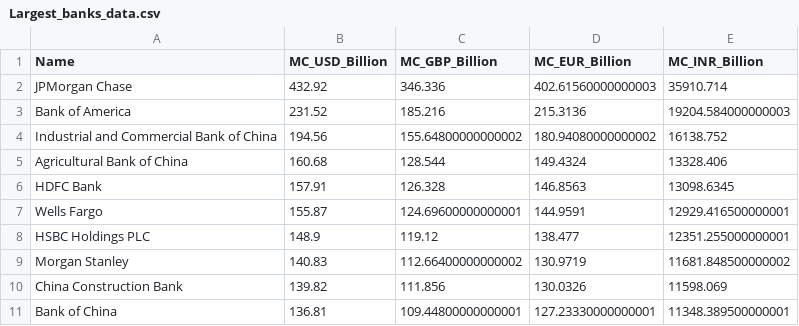
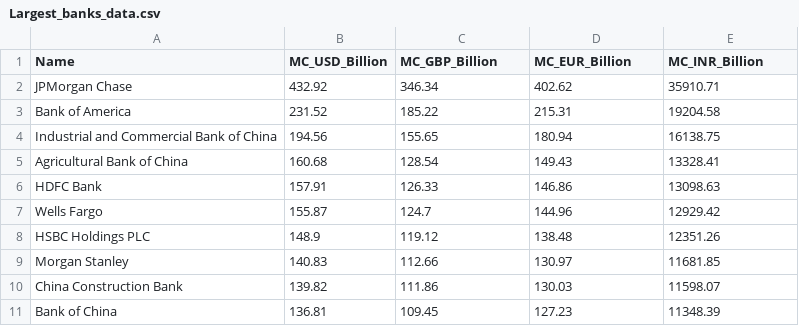
Before and after one commit to ekilikci/IBM-ETL-Project, a CSV file: Largest_banks_data.csv, drawn as a sheet.

```diff
--- a/Largest_banks_data.csv
+++ b/Largest_banks_data.csv
@@ -1,11 +1,11 @@
 Name,MC_USD_Billion,MC_GBP_Billion,MC_EUR_Billion,MC_INR_Billion
-JPMorgan Chase,432.92,346.336,402.61560000000003,35910.714
-Bank of America,231.52,185.216,215.3136,19204.584000000003
-Industrial and Commercial Bank of China,194.56,155.64800000000002,180.94080000000002,16138.752
-Agricultural Bank of China,160.68,128.544,149.4324,13328.406
-HDFC Bank,157.91,126.328,146.8563,13098.6345
-Wells Fargo,155.87,124.69600000000001,144.9591,12929.416500000001
-HSBC Holdings PLC,148.9,119.12,138.477,12351.255000000001
-Morgan Stanley,140.83,112.66400000000002,130.9719,11681.848500000002
-China Construction Bank,139.82,111.856,130.0326,11598.069
-Bank of China,136.81,109.44800000000001,127.23330000000001,11348.389500000001
+JPMorgan Chase,432.92,346.34,402.62,35910.71
+Bank of America,231.52,185.22,215.31,19204.58
+Industrial and Commercial Bank of China,194.56,155.65,180.94,16138.75
+Agricultural Bank of China,160.68,128.54,149.43,13328.41
+HDFC Bank,157.91,126.33,146.86,13098.63
+Wells Fargo,155.87,124.7,144.96,12929.42
+HSBC Holdings PLC,148.9,119.12,138.48,12351.26
+Morgan Stanley,140.83,112.66,130.97,11681.85
+China Construction Bank,139.82,111.86,130.03,11598.07
+Bank of China,136.81,109.45,127.23,11348.39
```
Also changed, not shown: 3 other files.
